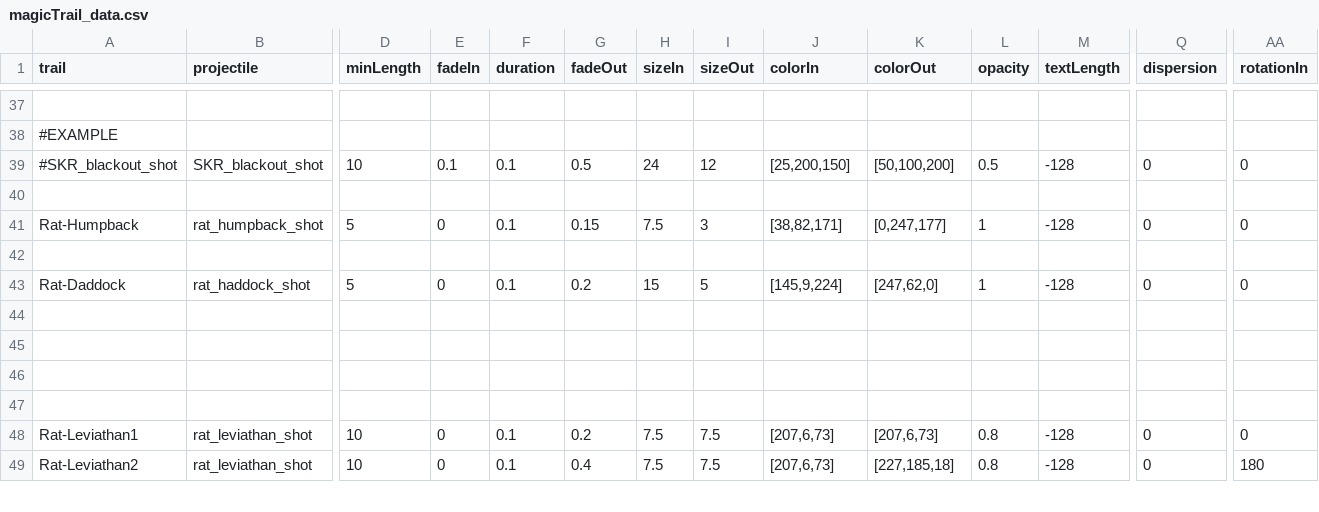
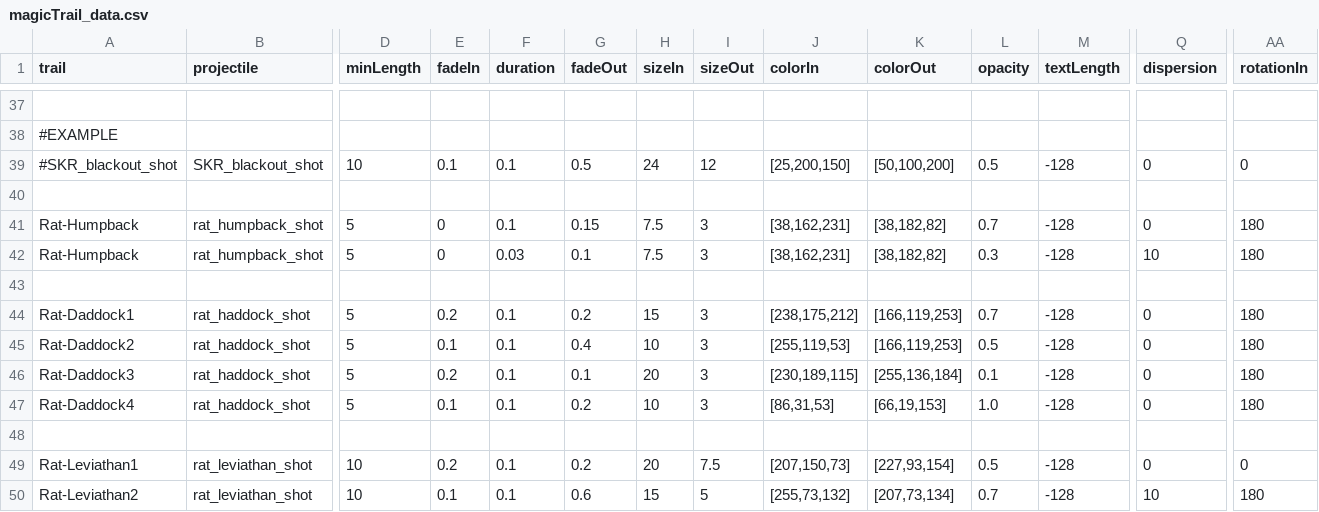
Before and after one commit to Lukas22041/Random-Assortment-of-Things, a CSV file: data/config/modFiles/magicTrail_data.csv, drawn as a sheet; only a part is shown, gaps mark what is left out; removed rows and columns are numbered as before the commit, all else as after; rows hold the shown columns only; the diff covers the shown part only; the diff names each change by its address in the sheet, - before the commit and + after, or states it on an @@ line.

```diff
--- a/data/config/modFiles/magicTrail_data.csv
+++ b/data/config/modFiles/magicTrail_data.csv
-J41 (colorIn): [38,82,171]
+J41 (colorIn): [38,162,231]
-K41 (colorOut): [0,247,177]
+K41 (colorOut): [38,182,82]
-L41 (opacity): 1
+L41 (opacity): 0.7
-AA41 (rotationIn): 0
+AA41 (rotationIn): 180
+row 42: Rat-Humpback | rat_humpback_shot | 5 | 0 | 0.03 | 0.1 | 7.5 | 3 | [38,162,231] | [38,182,82] | 0.3 | -128 | 10 | 180
-A44 (trail): Rat-Daddock
+A44 (trail): Rat-Daddock1
-E44 (fadeIn): 0
+E44 (fadeIn): 0.2
-I44 (sizeOut): 5
+I44 (sizeOut): 3
-J44 (colorIn): [145,9,224]
+J44 (colorIn): [238,175,212]
-K44 (colorOut): [247,62,0]
+K44 (colorOut): [166,119,253]
-L44 (opacity): 1
+L44 (opacity): 0.7
-AA44 (rotationIn): 0
+AA44 (rotationIn): 180
+row 45: Rat-Daddock2 | rat_haddock_shot | 5 | 0.1 | 0.1 | 0.4 | 10 | 3 | [255,119,53] | [166,119,253] | 0.5 | -128 | 0 | 180
+row 46: Rat-Daddock3 | rat_haddock_shot | 5 | 0.2 | 0.1 | 0.1 | 20 | 3 | [230,189,115] | [255,136,184] | 0.1 | -128 | 0 | 180
+row 47: Rat-Daddock4 | rat_haddock_shot | 5 | 0.1 | 0.1 | 0.2 | 10 | 3 | [86,31,53] | [66,19,153] | 1.0 | -128 | 0 | 180
-row 45: (empty)
-row 46: (empty)
-row 47: (empty)
-E49 (fadeIn): 0
+E49 (fadeIn): 0.2
-H49 (sizeIn): 7.5
+H49 (sizeIn): 20
-J49 (colorIn): [207,6,73]
+J49 (colorIn): [207,150,73]
-K49 (colorOut): [207,6,73]
+K49 (colorOut): [227,93,154]
-L49 (opacity): 0.8
+L49 (opacity): 0.5
-E50 (fadeIn): 0
+E50 (fadeIn): 0.1
-G50 (fadeOut): 0.4
+G50 (fadeOut): 0.6
-H50 (sizeIn): 7.5
+H50 (sizeIn): 15
-I50 (sizeOut): 7.5
+I50 (sizeOut): 5
-J50 (colorIn): [207,6,73]
+J50 (colorIn): [255,73,132]
-K50 (colorOut): [227,185,18]
+K50 (colorOut): [207,73,134]
-L50 (opacity): 0.8
+L50 (opacity): 0.7
-Q50 (dispersion): 0
+Q50 (dispersion): 10
```
Also changed, not shown: 1 added row and 7 edited cells elsewhere in this file, data/hullmods/hull_mods.csv, 52 other files.
